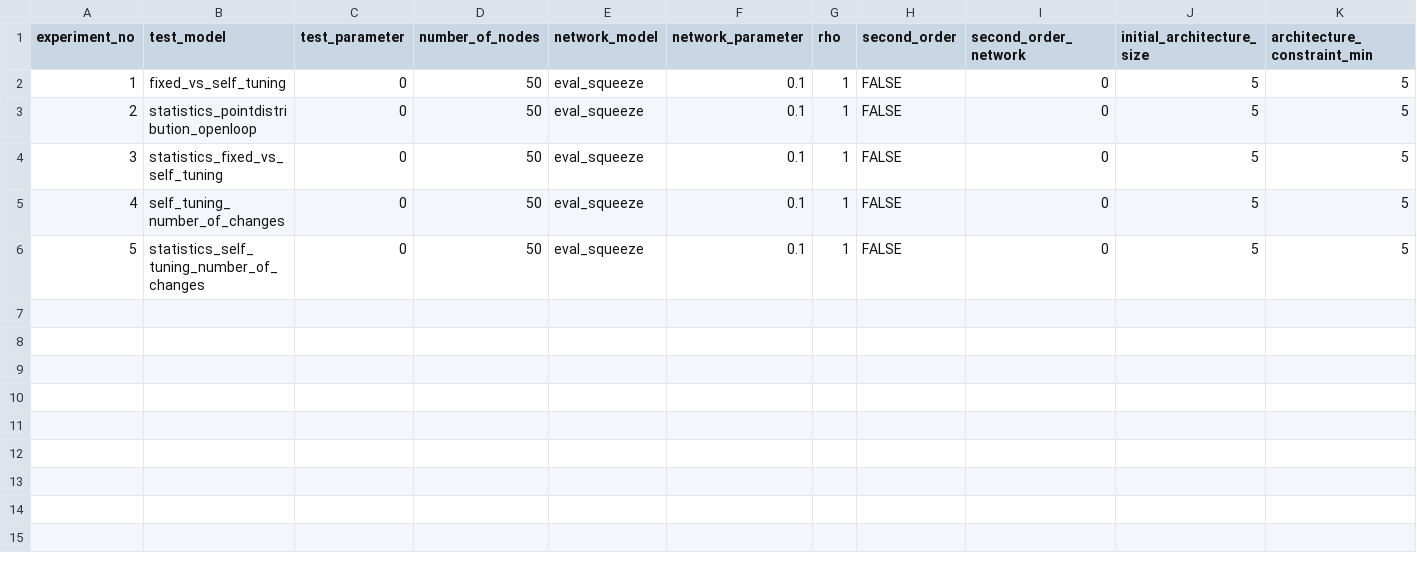
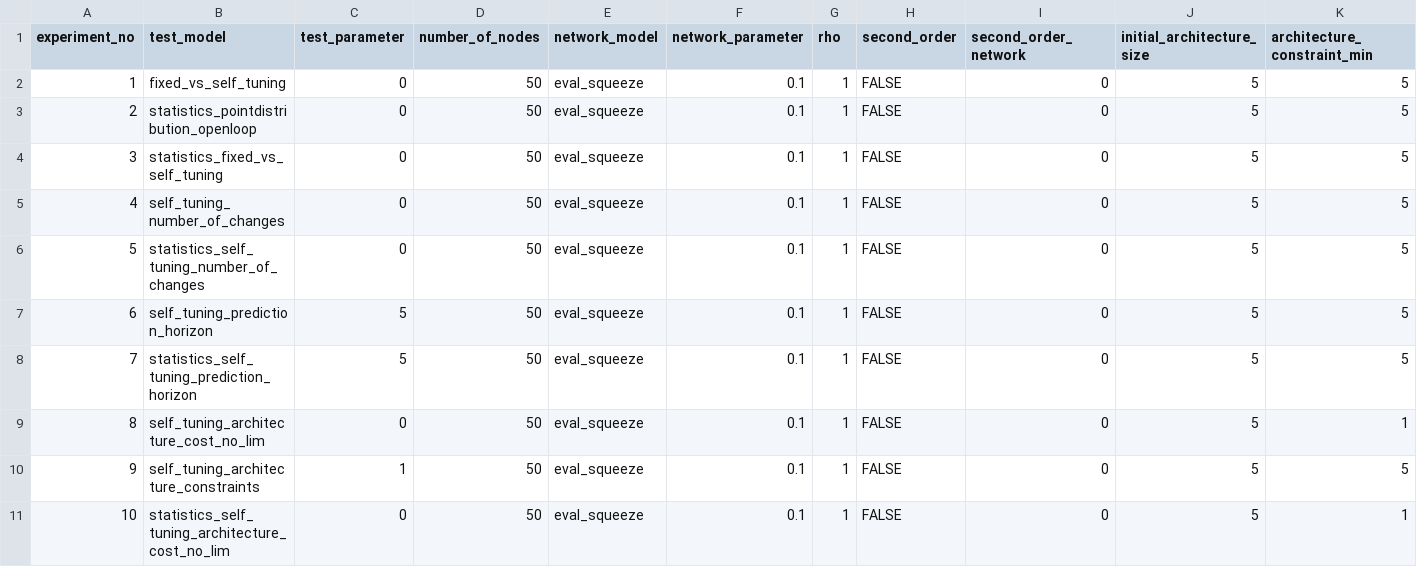
Before and after one commit to Klickeazy/selftuning_architecture, a CSV file: experiment_parameters.csv, drawn as a sheet; only a part is shown; rows hold the shown columns only; the diff names each change by its address in the sheet, - before the commit and + after, or states it on an @@ line.

```diff
--- a/experiment_parameters.csv
+++ b/experiment_parameters.csv
+row 7: 6 | self_tuning_prediction_horizon | 5 | 50 | eval_squeeze | 0.1 | 1 | FALSE | 0 | 5 | 5
+row 8: 7 | statistics_self_tuning_prediction_horizon | 5 | 50 | eval_squeeze | 0.1 | 1 | FALSE | 0 | 5 | 5
+row 9: 8 | self_tuning_architecture_cost_no_lim | 0 | 50 | eval_squeeze | 0.1 | 1 | FALSE | 0 | 5 | 1
+row 10: 9 | self_tuning_architecture_constraints | 1 | 50 | eval_squeeze | 0.1 | 1 | FALSE | 0 | 5 | 5
+row 11: 10 | statistics_self_tuning_architecture_cost_no_lim | 0 | 50 | eval_squeeze | 0.1 | 1 | FALSE | 0 | 5 | 1
```
Also changed, not shown: 3 other files.
